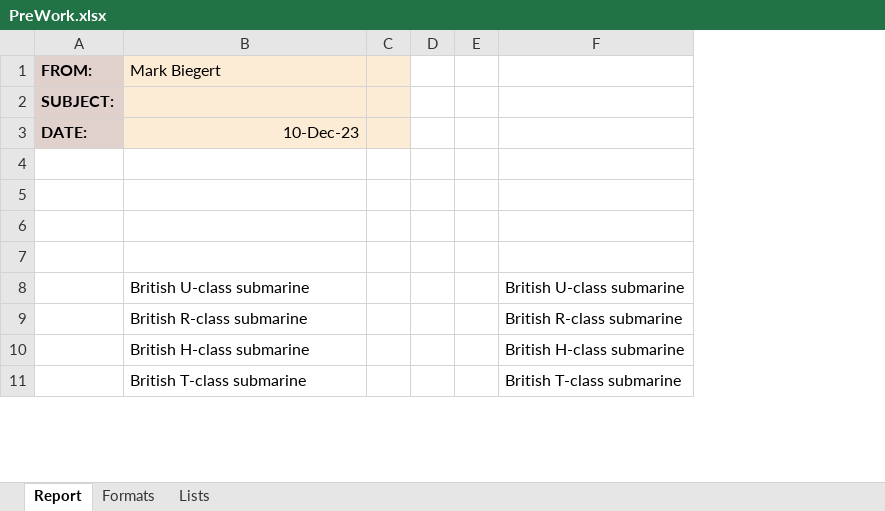
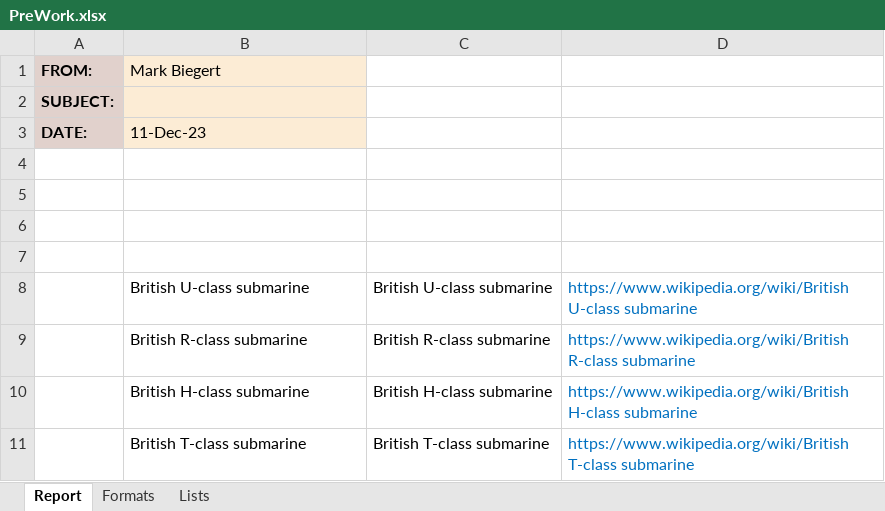
Before and after one commit to ziggle/PythonExercises, an Excel workbook: SubClassesWW2/PreWork.xlsx, sheet Report, drawn as a sheet; only a part is shown; values as stored, in another font and other column widths than the file's, no borders; removed rows and columns are numbered as before the commit, all else as after; the diff names each change by its address in the sheet, - before the commit and + after, or states it on an @@ line.

Commit message:
Formed the hyperlinks

```diff
--- a/SubClassesWW2/PreWork.xlsx (sheet Report)
+++ b/SubClassesWW2/PreWork.xlsx (sheet Report)
-column C, empty
-column D, empty
-column E, empty
+column D, rows 8-11: https://www.wikipedia.org/wiki/British U-class submarine | https://www.wikipedia.org/wiki/British R-class submarine | https://www.wikipedia.org/wiki/British H-class submarine | https://www.wikipedia.org/wiki/British T-class submarine
-B3 (Mark Biegert): 10-Dec-23
+B3 (Mark Biegert): 11-Dec-23
-B3 alignment: right
+B3 alignment: left
```
Also changed, not shown: sheet Lists, sheet Formats.
